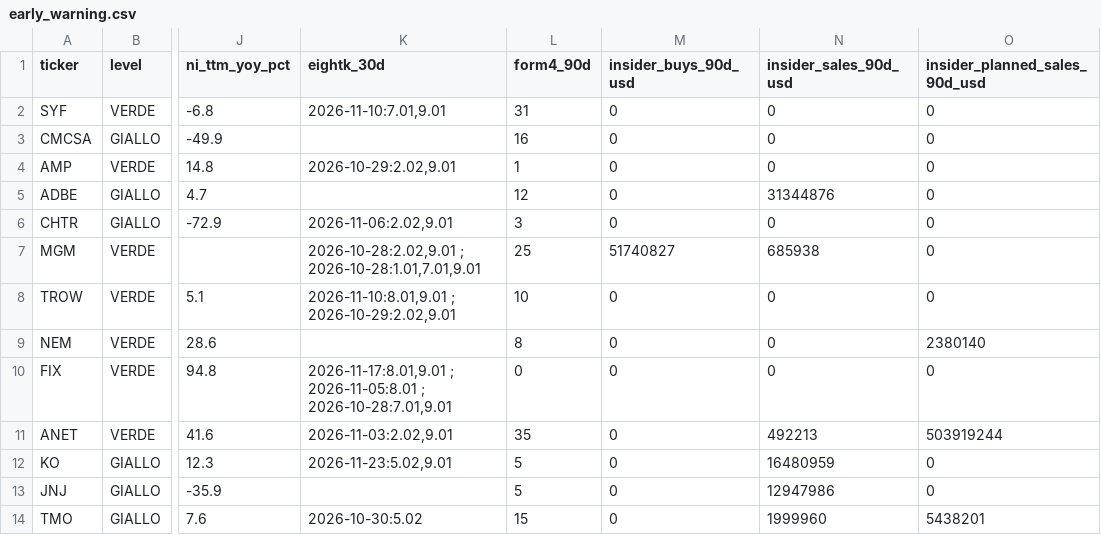
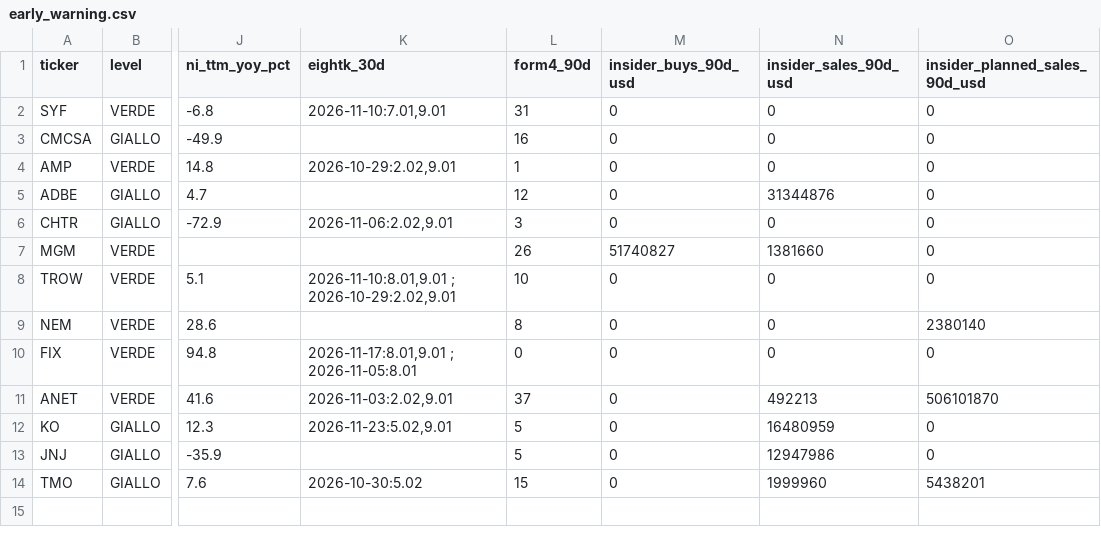
Before and after one commit to flaviomellace-ctrl/investment-os-data-bridge, a CSV file: data/current/early_warning.csv, drawn as a sheet; only a part is shown, gaps mark what is left out; the diff names each change by its address in the sheet, - before the commit and + after, or states it on an @@ line.

```diff
--- a/data/current/early_warning.csv
+++ b/data/current/early_warning.csv
-K7 (eightk_30d): 2026-10-28:2.02,9.01 ; 2026-10-28:1.01,7.01,9.01
+K7 (eightk_30d): (empty)
-L7 (form4_90d): 25
+L7 (form4_90d): 26
-N7 (insider_sales_90d_usd): 685938
+N7 (insider_sales_90d_usd): 1381660
-K10 (eightk_30d): …; 2026-11-05:8.01 ; 2026-10-28:7.01,9.01
+K10 (eightk_30d): …; 2026-11-05:8.01
-L11 (form4_90d): 35
+L11 (form4_90d): 37
-O11 (insider_planned_sales_90d_usd): 503919244
+O11 (insider_planned_sales_90d_usd): 506101870
```
Also changed, not shown: 1 other file.
